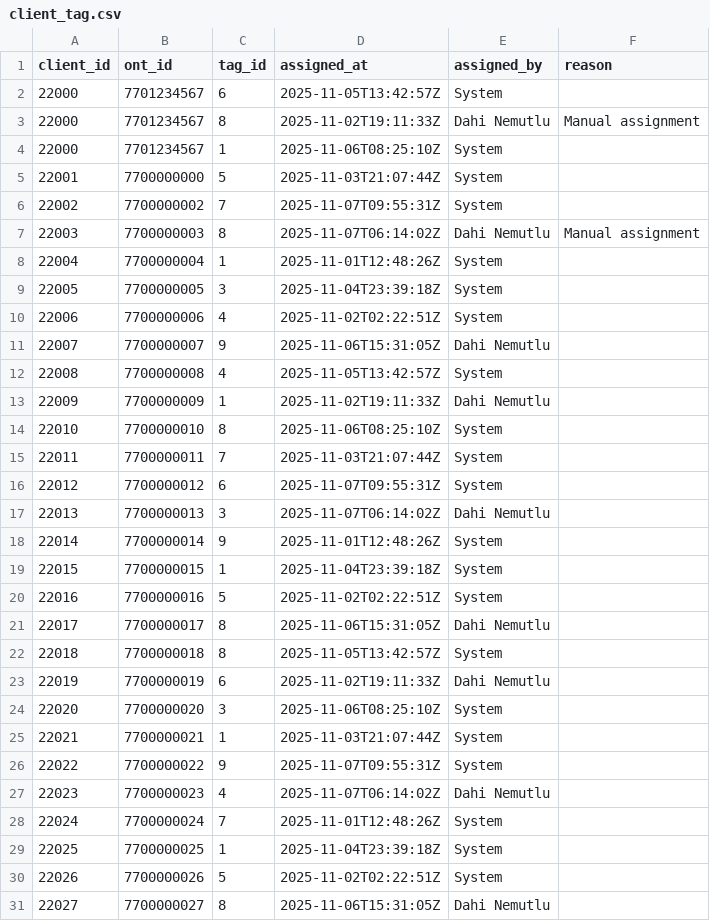
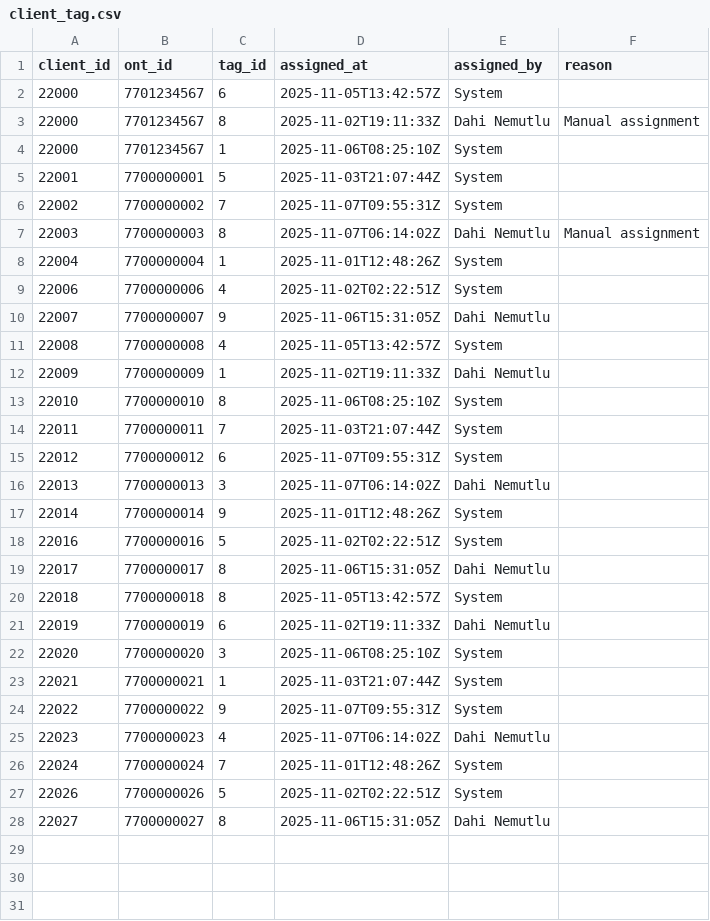
Before and after one commit to dahinemutlu/tailored_offers, a CSV file: init_db/data/client_tag.csv, drawn as a sheet.

```diff
--- a/init_db/data/client_tag.csv
+++ b/init_db/data/client_tag.csv
@@ -4,3 +4,3 @@ client_id,ont_id,tag_id,assigned_at,assigned_by,reason
 22000,7701234567,1,2025-11-06T08:25:10Z,System,
-22001,7700000000,5,2025-11-03T21:07:44Z,System,
+22001,7700000001,5,2025-11-03T21:07:44Z,System,
 22002,7700000002,7,2025-11-07T09:55:31Z,System,
@@ -8,3 +8,2 @@ client_id,ont_id,tag_id,assigned_at,assigned_by,reason
 22004,7700000004,1,2025-11-01T12:48:26Z,System,
-22005,7700000005,3,2025-11-04T23:39:18Z,System,
 22006,7700000006,4,2025-11-02T02:22:51Z,System,
@@ -18,3 +17,2 @@ client_id,ont_id,tag_id,assigned_at,assigned_by,reason
 22014,7700000014,9,2025-11-01T12:48:26Z,System,
-22015,7700000015,1,2025-11-04T23:39:18Z,System,
 22016,7700000016,5,2025-11-02T02:22:51Z,System,
@@ -28,3 +26,2 @@ client_id,ont_id,tag_id,assigned_at,assigned_by,reason
 22024,7700000024,7,2025-11-01T12:48:26Z,System,
-22025,7700000025,1,2025-11-04T23:39:18Z,System,
 22026,7700000026,5,2025-11-02T02:22:51Z,System,
```
Also changed, not shown: 5 other files.
